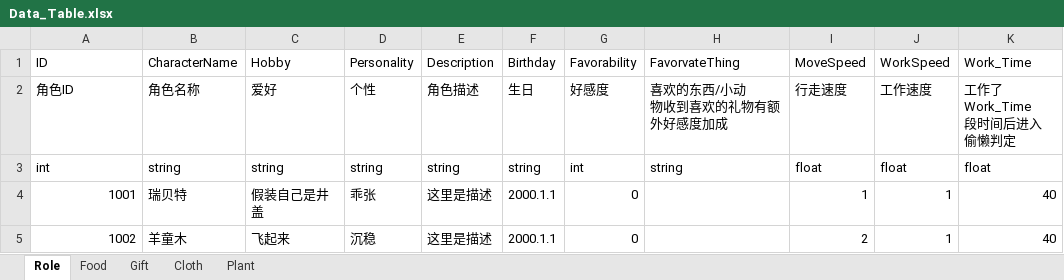
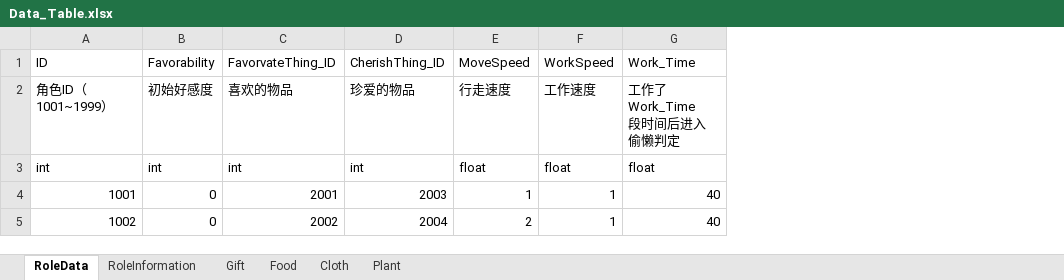
Before and after one commit to cm30003/FocusProjection, an Excel workbook: Assets/Editor/Data_Table.xlsx, sheet RoleData, drawn as a sheet; only a part is shown; values as stored, in another font and other column widths than the file's, no borders; removed rows and columns are numbered as before the commit, all else as after; ↵ is a line break in a cell; the diff names each change by its address in the sheet, - before the commit and + after, or states it on an @@ line.

```diff
--- a/Assets/Editor/Data_Table.xlsx (sheet RoleData)
+++ b/Assets/Editor/Data_Table.xlsx (sheet RoleData)
-sheet tab: Role
+sheet tab: RoleData
+sheet tab: RoleInformation
@@ sheet tab order changed: RoleData | RoleInformation | Gift | Food | Cloth | Plant @@
-column B, rows 1-5: CharacterName | 角色名称 | string | 瑞贝特 | 羊童木
-column C, rows 1-5: Hobby | 爱好 | string | 假装自己是井盖 | 飞起来
-column D, rows 1-5: Personality | 个性 | string | 乖张 | 沉稳
-column E, rows 1-5: Description | 角色描述 | string | 这里是描述 | 这里是描述
-column F, rows 1-5: Birthday | 生日 | string | 2000.1.1 | 2000.1.1
-column H, rows 1-3: FavorvateThing | 喜欢的东西/小动 ↵ 物收到喜欢的礼物有额外好感度加成 | string
+column C, rows 1-5: FavorvateThing_ID | 喜欢的物品 | int | 2001 | 2002
+column D, rows 1-5: CherishThing_ID | 珍爱的物品 | int | 2003 | 2004
-A2: 角色ID
+A2: 角色ID（1001~1999）
-B2: 好感度
+B2: 初始好感度
```
Also changed, not shown: sheet Plant, sheet Gift, sheet Food, sheet Cloth, 51 other files.
